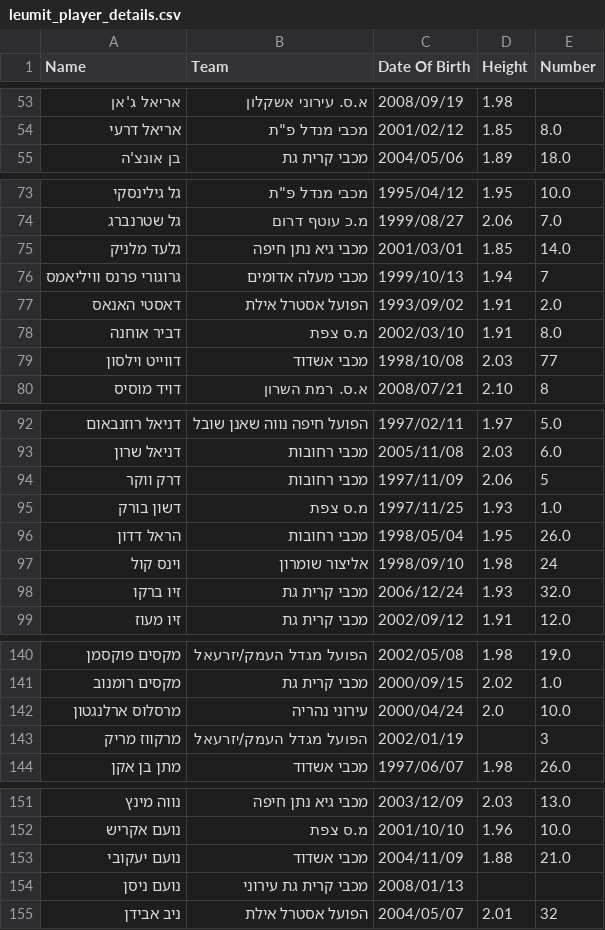
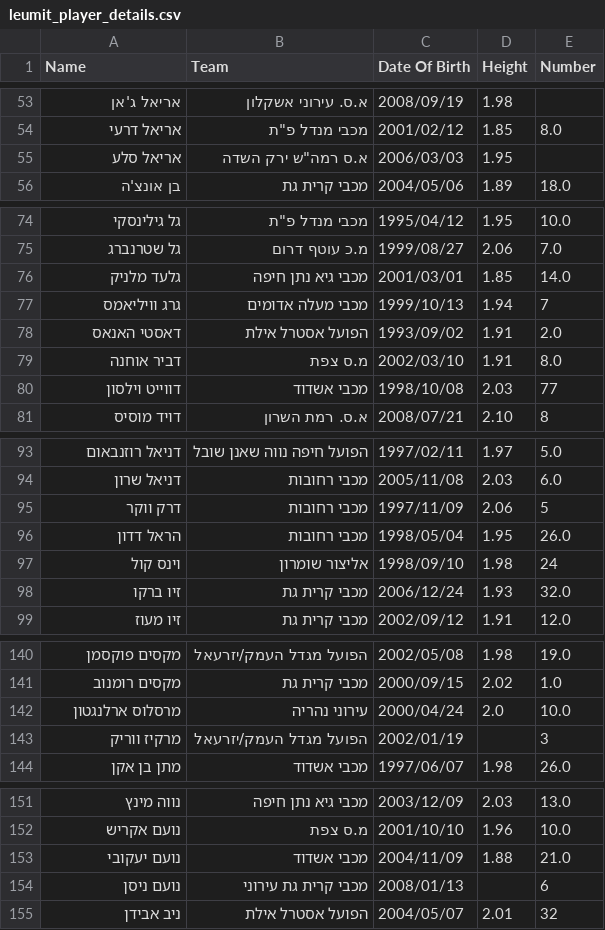
Before and after one commit to navonn3/leumit_db, a CSV file: data/leumit/leumit_player_details.csv, drawn as a sheet; only a part is shown, gaps mark what is left out; the diff covers the shown part only.

```diff
--- a/data/leumit/leumit_player_details.csv
+++ b/data/leumit/leumit_player_details.csv
@@ -54,2 +54,3 @@
 אריאל דרעי,"מכבי מנדל פ""ת",2001/02/12,1.85,8.0
+אריאל סלע,"א.ס רמה""ש ירק השדה",2006/03/03,1.95,
 בן אונצ'ה,מכבי קרית גת,2004/05/06,1.89,18.0
@@ -75,3 +76,3 @@
 גלעד מלניק,מכבי גיא נתן חיפה,2001/03/01,1.85,14.0
-גרוגורי פרנס וויליאמס,מכבי מעלה אדומים,1999/10/13,1.94,7
+גרג וויליאמס,מכבי מעלה אדומים,1999/10/13,1.94,7
 דאסטי האנאס,הפועל אסטרל אילת,1993/09/02,1.91,2.0
@@ -94,3 +95,2 @@
 דרק ווקר,מכבי רחובות,1997/11/09,2.06,5
-דשון בורק,מ.ס צפת,1997/11/25,1.93,1.0
 הראל דדון,מכבי רחובות,1998/05/04,1.95,26.0
@@ -142,3 +142,3 @@
 מרסלוס ארלנגטון,עירוני נהריה,2000/04/24,2.0,10.0
-מרקווז מריק,הפועל מגדל העמק/יזרעאל,2002/01/19,,3
+מרקיז ווריק,הפועל מגדל העמק/יזרעאל,2002/01/19,,3
 מתן בן אקן,מכבי אשדוד,1997/06/07,1.98,26.0
@@ -153,3 +153,3 @@
 נועם יעקובי,מכבי אשדוד,2004/11/09,1.88,21.0
-נועם ניסן,מכבי קרית גת עירוני,2008/01/13,,
+נועם ניסן,מכבי קרית גת עירוני,2008/01/13,,6
 ניב אבידן,הפועל אסטרל אילת,2004/05/07,2.01,32
```
Also changed, not shown: 1 edited cell elsewhere in this file, data/leumit/leumit_player_history.csv, 1 other file.
